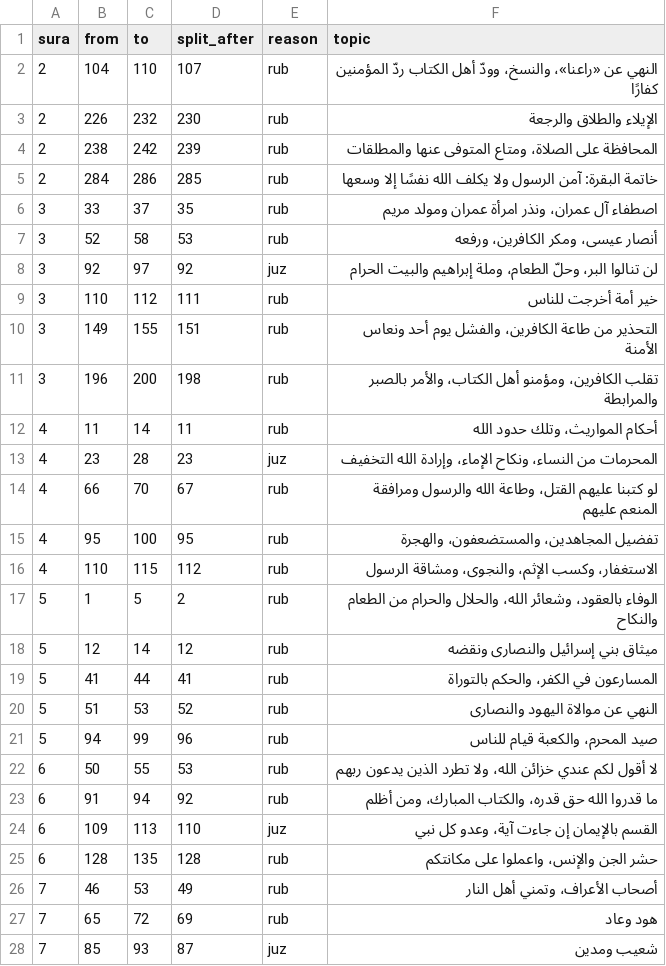
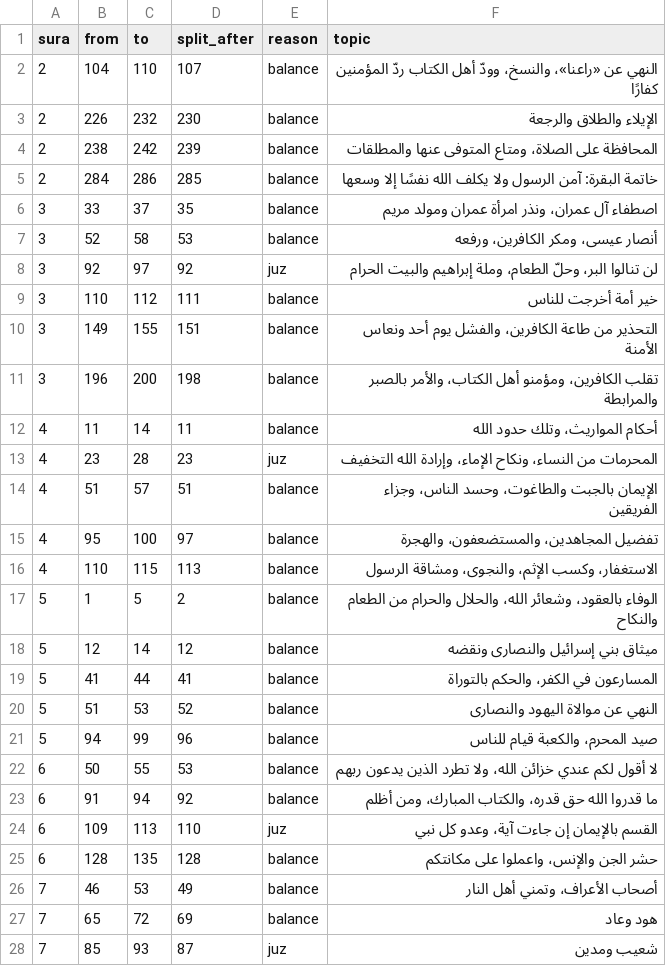
Before and after one commit to tarekeldeeb/quran-tajzee, a TSV file: data/rub/phrase-splits.tsv, drawn as a sheet; only a part is shown; the diff covers the shown part only.

```diff
--- a/data/rub/phrase-splits.tsv
+++ b/data/rub/phrase-splits.tsv
@@ -1,28 +1,28 @@
 sura	from	to	split_after	reason	topic
-2	104	110	107	rub	النهي عن «راعنا»، والنسخ، وودّ أهل الكتاب ردّ المؤمنين كفارًا
-2	226	232	230	rub	الإيلاء والطلاق والرجعة
-2	238	242	239	rub	المحافظة على الصلاة، ومتاع المتوفى عنها والمطلقات
-2	284	286	285	rub	خاتمة البقرة: آمن الرسول ولا يكلف الله نفسًا إلا وسعها
-3	33	37	35	rub	اصطفاء آل عمران، ونذر امرأة عمران ومولد مريم
-3	52	58	53	rub	أنصار عيسى، ومكر الكافرين، ورفعه
+2	104	110	107	balance	النهي عن «راعنا»، والنسخ، وودّ أهل الكتاب ردّ المؤمنين كفارًا
+2	226	232	230	balance	الإيلاء والطلاق والرجعة
+2	238	242	239	balance	المحافظة على الصلاة، ومتاع المتوفى عنها والمطلقات
+2	284	286	285	balance	خاتمة البقرة: آمن الرسول ولا يكلف الله نفسًا إلا وسعها
+3	33	37	35	balance	اصطفاء آل عمران، ونذر امرأة عمران ومولد مريم
+3	52	58	53	balance	أنصار عيسى، ومكر الكافرين، ورفعه
 3	92	97	92	juz	لن تنالوا البر، وحلّ الطعام، وملة إبراهيم والبيت الحرام
-3	110	112	111	rub	خير أمة أخرجت للناس
-3	149	155	151	rub	التحذير من طاعة الكافرين، والفشل يوم أحد ونعاس الأمنة
-3	196	200	198	rub	تقلب الكافرين، ومؤمنو أهل الكتاب، والأمر بالصبر والمرابطة
-4	11	14	11	rub	أحكام المواريث، وتلك حدود الله
+3	110	112	111	balance	خير أمة أخرجت للناس
+3	149	155	151	balance	التحذير من طاعة الكافرين، والفشل يوم أحد ونعاس الأمنة
+3	196	200	198	balance	تقلب الكافرين، ومؤمنو أهل الكتاب، والأمر بالصبر والمرابطة
+4	11	14	11	balance	أحكام المواريث، وتلك حدود الله
 4	23	28	23	juz	المحرمات من النساء، ونكاح الإماء، وإرادة الله التخفيف
-4	66	70	67	rub	لو كتبنا عليهم القتل، وطاعة الله والرسول ومرافقة المنعم عليهم
-4	95	100	95	rub	تفضيل المجاهدين، والمستضعفون، والهجرة
-4	110	115	112	rub	الاستغفار، وكسب الإثم، والنجوى، ومشاقة الرسول
-5	1	5	2	rub	الوفاء بالعقود، وشعائر الله، والحلال والحرام من الطعام والنكاح
-5	12	14	12	rub	ميثاق بني إسرائيل والنصارى ونقضه
-5	41	44	41	rub	المسارعون في الكفر، والحكم بالتوراة
-5	51	53	52	rub	النهي عن موالاة اليهود والنصارى
-5	94	99	96	rub	صيد المحرم، والكعبة قيام للناس
-6	50	55	53	rub	لا أقول لكم عندي خزائن الله، ولا تطرد الذين يدعون ربهم
-6	91	94	92	rub	ما قدروا الله حق قدره، والكتاب المبارك، ومن أظلم
+4	51	57	51	balance	الإيمان بالجبت والطاغوت، وحسد الناس، وجزاء الفريقين
+4	95	100	97	balance	تفضيل المجاهدين، والمستضعفون، والهجرة
+4	110	115	113	balance	الاستغفار، وكسب الإثم، والنجوى، ومشاقة الرسول
+5	1	5	2	balance	الوفاء بالعقود، وشعائر الله، والحلال والحرام من الطعام والنكاح
+5	12	14	12	balance	ميثاق بني إسرائيل والنصارى ونقضه
+5	41	44	41	balance	المسارعون في الكفر، والحكم بالتوراة
+5	51	53	52	balance	النهي عن موالاة اليهود والنصارى
+5	94	99	96	balance	صيد المحرم، والكعبة قيام للناس
+6	50	55	53	balance	لا أقول لكم عندي خزائن الله، ولا تطرد الذين يدعون ربهم
+6	91	94	92	balance	ما قدروا الله حق قدره، والكتاب المبارك، ومن أظلم
 6	109	113	110	juz	القسم بالإيمان إن جاءت آية، وعدو كل نبي
-6	128	135	128	rub	حشر الجن والإنس، واعملوا على مكانتكم
-7	46	53	49	rub	أصحاب الأعراف، وتمني أهل النار
-7	65	72	69	rub	هود وعاد
+6	128	135	128	balance	حشر الجن والإنس، واعملوا على مكانتكم
+7	46	53	49	balance	أصحاب الأعراف، وتمني أهل النار
+7	65	72	69	balance	هود وعاد
 7	85	93	87	juz	شعيب ومدين
```
Also changed, not shown: 5 added rows, 3 removed rows and 33 edited cells elsewhere in this file, data/rub/rub.tsv, 17 other files.
